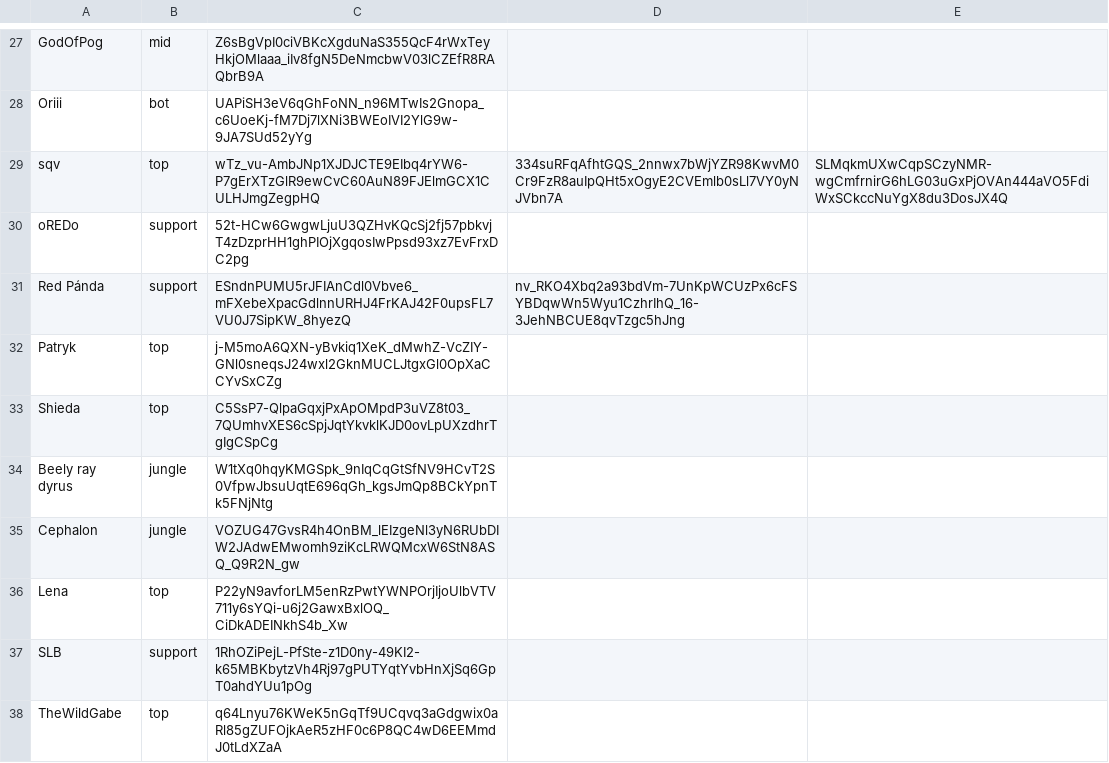
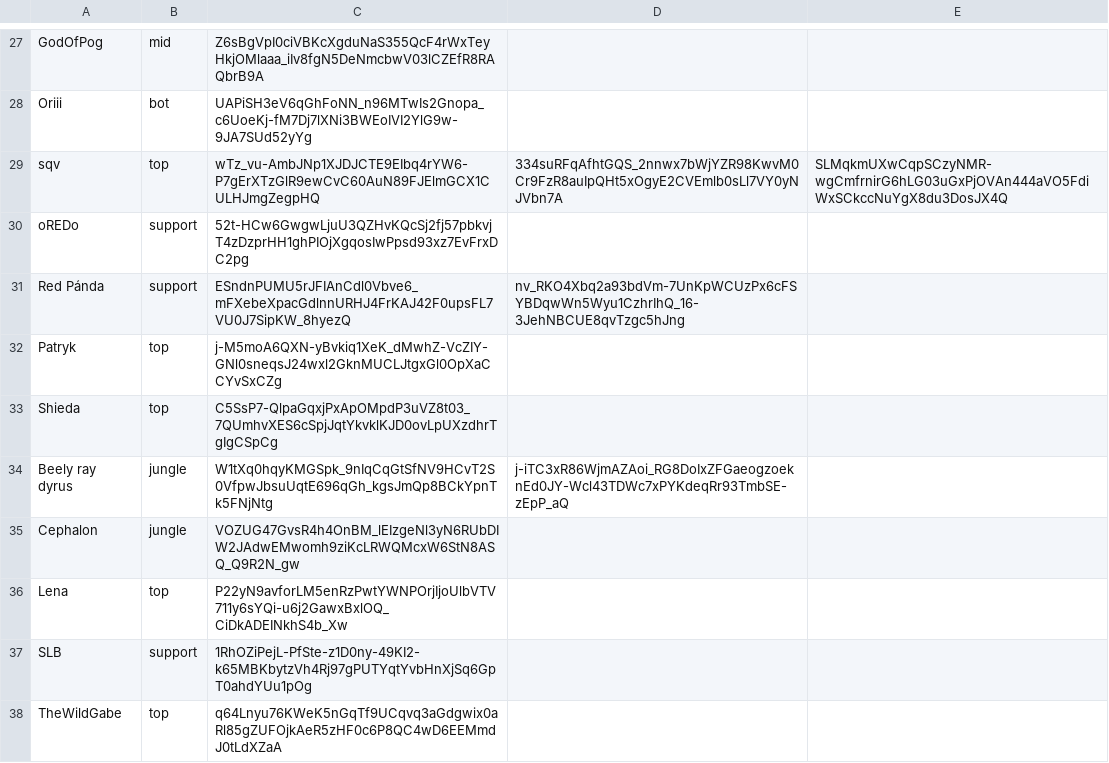
Before and after one commit to ArcaneIRE/ilol-ladder, a CSV file: app/players.csv, drawn as a sheet; only a part is shown, gaps mark what is left out.

Commit message:
Update players

```diff
--- a/app/players.csv
+++ b/app/players.csv
@@ -33,3 +33,3 @@ Patryk,top,j-M5moA6QXN-yBvkiq1XeK_dMwhZ-VcZIY-GNl0sneqsJ24wxl2GknMUCLJtgxGl0OpXa
 Shieda,top,C5SsP7-QlpaGqxjPxApOMpdP3uVZ8t03_7QUmhvXES6cSpjJqtYkvklKJD0ovLpUXzdhrTgIgCSpCg
-Beely ray dyrus,jungle,W1tXq0hqyKMGSpk_9nIqCqGtSfNV9HCvT2S0VfpwJbsuUqtE696qGh_kgsJmQp8BCkYpnTk5FNjNtg
+Beely ray dyrus,jungle,W1tXq0hqyKMGSpk_9nIqCqGtSfNV9HCvT2S0VfpwJbsuUqtE696qGh_kgsJmQp8BCkYpnTk5FNjNtg,j-iTC3xR86WjmAZAoi_RG8DoIxZFGaeogzoeknEd0JY-Wcl43TDWc7xPYKdeqRr93TmbSE-zEpP_aQ
 Cephalon,jungle,VOZUG47GvsR4h4OnBM_lEIzgeNl3yN6RUbDIW2JAdwEMwomh9ziKcLRWQMcxW6StN8ASQ_Q9R2N_gw
```
Also changed, not shown: 1 other file.
